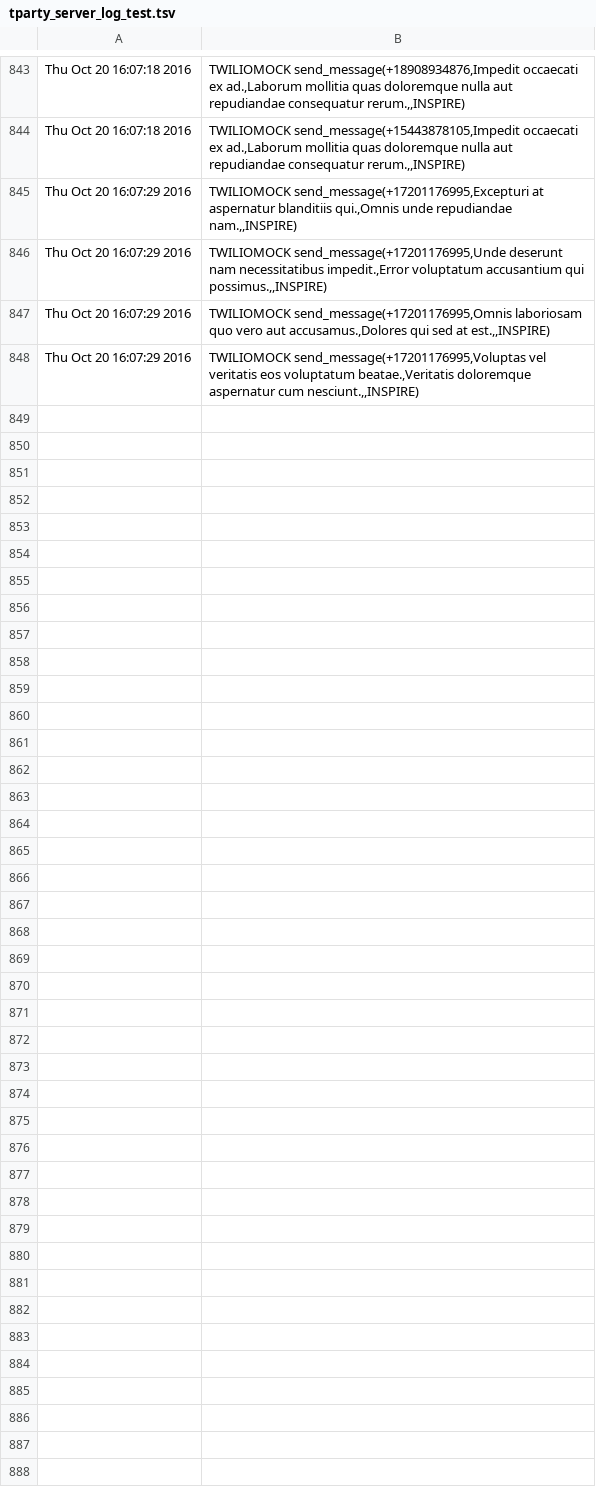
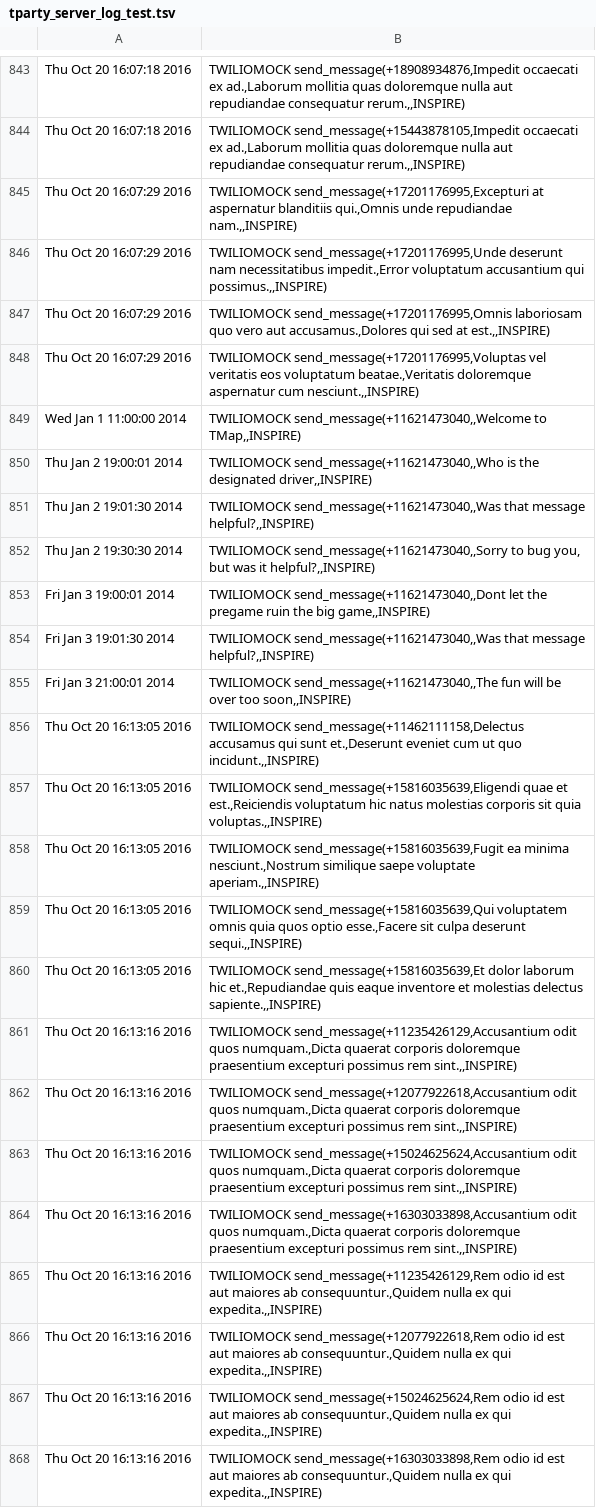
Before and after one commit to AppHero2/inspire-next, a TSV file: tparty_server_log_test.tsv, drawn as a sheet; only a part is shown, gaps mark what is left out; the diff covers the shown part only.

```diff
--- a/tparty_server_log_test.tsv
+++ b/tparty_server_log_test.tsv
@@ -848 +848,21 @@ Thu Oct 20 16:07:29 2016	TWILIOMOCK send_message(+17201176995,Omnis laboriosam q
 Thu Oct 20 16:07:29 2016	TWILIOMOCK send_message(+17201176995,Voluptas vel veritatis eos voluptatum beatae.,Veritatis doloremque aspernatur cum nesciunt.,,INSPIRE)
+Wed Jan  1 11:00:00 2014	TWILIOMOCK send_message(+11621473040,,Welcome to TMap,,INSPIRE)
+Thu Jan  2 19:00:01 2014	TWILIOMOCK send_message(+11621473040,,Who is the designated driver,,INSPIRE)
+Thu Jan  2 19:01:30 2014	TWILIOMOCK send_message(+11621473040,,Was that message helpful?,,INSPIRE)
+Thu Jan  2 19:30:30 2014	TWILIOMOCK send_message(+11621473040,,Sorry to bug you, but was it helpful?,,INSPIRE)
+Fri Jan  3 19:00:01 2014	TWILIOMOCK send_message(+11621473040,,Dont let the pregame ruin the big game,,INSPIRE)
+Fri Jan  3 19:01:30 2014	TWILIOMOCK send_message(+11621473040,,Was that message helpful?,,INSPIRE)
+Fri Jan  3 21:00:01 2014	TWILIOMOCK send_message(+11621473040,,The fun will be over too soon,,INSPIRE)
+Thu Oct 20 16:13:05 2016	TWILIOMOCK send_message(+11462111158,Delectus accusamus qui sunt et.,Deserunt eveniet cum ut quo incidunt.,,INSPIRE)
+Thu Oct 20 16:13:05 2016	TWILIOMOCK send_message(+15816035639,Eligendi quae et est.,Reiciendis voluptatum hic natus molestias corporis sit quia voluptas.,,INSPIRE)
+Thu Oct 20 16:13:05 2016	TWILIOMOCK send_message(+15816035639,Fugit ea minima nesciunt.,Nostrum similique saepe voluptate aperiam.,,INSPIRE)
+Thu Oct 20 16:13:05 2016	TWILIOMOCK send_message(+15816035639,Qui voluptatem omnis quia quos optio esse.,Facere sit culpa deserunt sequi.,,INSPIRE)
+Thu Oct 20 16:13:05 2016	TWILIOMOCK send_message(+15816035639,Et dolor laborum hic et.,Repudiandae quis eaque inventore et molestias delectus sapiente.,,INSPIRE)
+Thu Oct 20 16:13:16 2016	TWILIOMOCK send_message(+11235426129,Accusantium odit quos numquam.,Dicta quaerat corporis doloremque praesentium excepturi possimus rem sint.,,INSPIRE)
+Thu Oct 20 16:13:16 2016	TWILIOMOCK send_message(+12077922618,Accusantium odit quos numquam.,Dicta quaerat corporis doloremque praesentium excepturi possimus rem sint.,,INSPIRE)
+Thu Oct 20 16:13:16 2016	TWILIOMOCK send_message(+15024625624,Accusantium odit quos numquam.,Dicta quaerat corporis doloremque praesentium excepturi possimus rem sint.,,INSPIRE)
+Thu Oct 20 16:13:16 2016	TWILIOMOCK send_message(+16303033898,Accusantium odit quos numquam.,Dicta quaerat corporis doloremque praesentium excepturi possimus rem sint.,,INSPIRE)
+Thu Oct 20 16:13:16 2016	TWILIOMOCK send_message(+11235426129,Rem odio id est aut maiores ab consequuntur.,Quidem nulla ex qui expedita.,,INSPIRE)
+Thu Oct 20 16:13:16 2016	TWILIOMOCK send_message(+12077922618,Rem odio id est aut maiores ab consequuntur.,Quidem nulla ex qui expedita.,,INSPIRE)
+Thu Oct 20 16:13:16 2016	TWILIOMOCK send_message(+15024625624,Rem odio id est aut maiores ab consequuntur.,Quidem nulla ex qui expedita.,,INSPIRE)
+Thu Oct 20 16:13:16 2016	TWILIOMOCK send_message(+16303033898,Rem odio id est aut maiores ab consequuntur.,Quidem nulla ex qui expedita.,,INSPIRE)
```
Also changed, not shown: 16 added rows elsewhere in this file, 2 other files.
